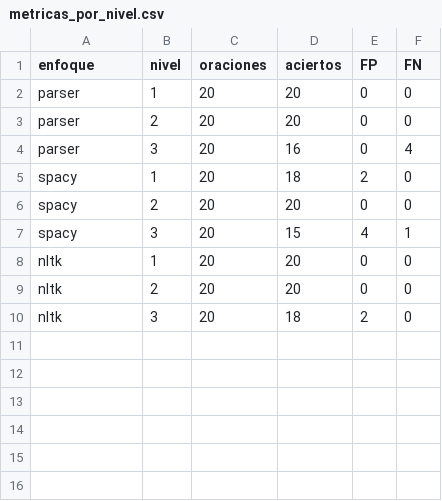
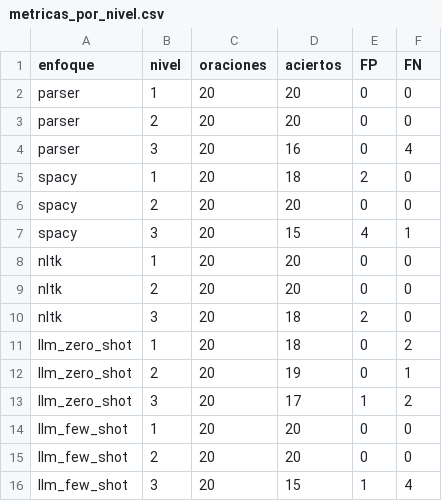
Before and after one commit to iamcarlogg/ProyectoTLP2026, a CSV file: fase2/resultados/metricas_por_nivel.csv, drawn as a sheet; the diff names each change by its address in the sheet, - before the commit and + after, or states it on an @@ line.

```diff
--- a/fase2/resultados/metricas_por_nivel.csv
+++ b/fase2/resultados/metricas_por_nivel.csv
+row 11: llm_zero_shot | 1 | 20 | 18 | 0 | 2
+row 12: llm_zero_shot | 2 | 20 | 19 | 0 | 1
+row 13: llm_zero_shot | 3 | 20 | 17 | 1 | 2
+row 14: llm_few_shot | 1 | 20 | 20 | 0 | 0
+row 15: llm_few_shot | 2 | 20 | 20 | 0 | 0
+row 16: llm_few_shot | 3 | 20 | 15 | 1 | 4
```
Also changed, not shown: fase2/resultados/detalle.csv, fase2/resultados/metricas.csv, 36 other files.
